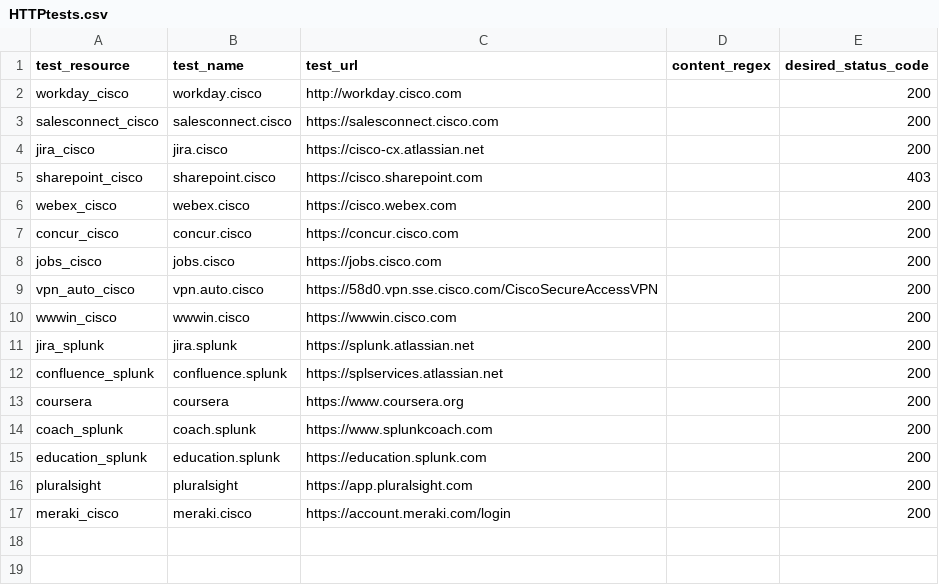
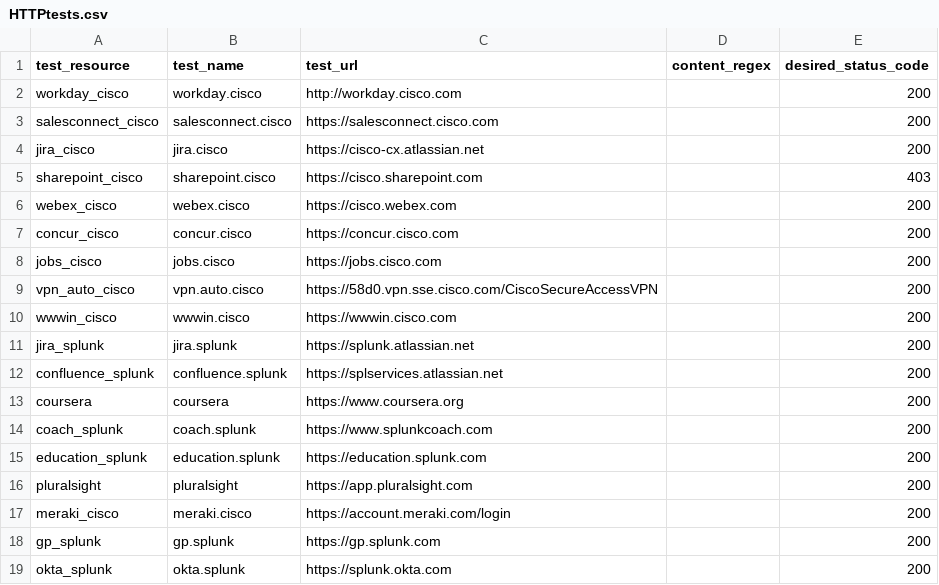
Before and after one commit to ciscoSpeaker/thousandeyes, a CSV file: hybridwork/HTTPtests.csv, drawn as a sheet.

Commit message:
Update HTTPtests.csv

```diff
--- a/hybridwork/HTTPtests.csv
+++ b/hybridwork/HTTPtests.csv
@@ -17 +17,3 @@ test_resource,test_name,test_url,content_regex,desired_status_code
 "meraki_cisco","meraki.cisco","https://account.meraki.com/login","",200
+"gp_splunk","gp.splunk","https://gp.splunk.com","",200
+"okta_splunk","okta.splunk","https://splunk.okta.com","",200
```
